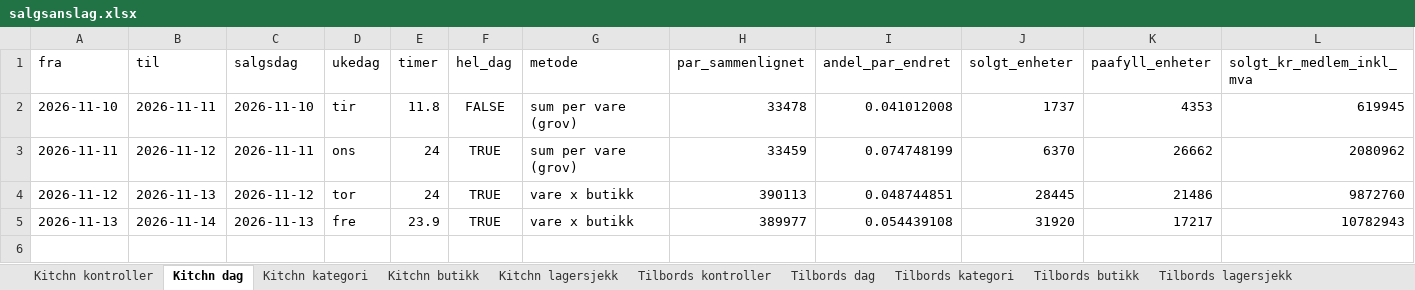
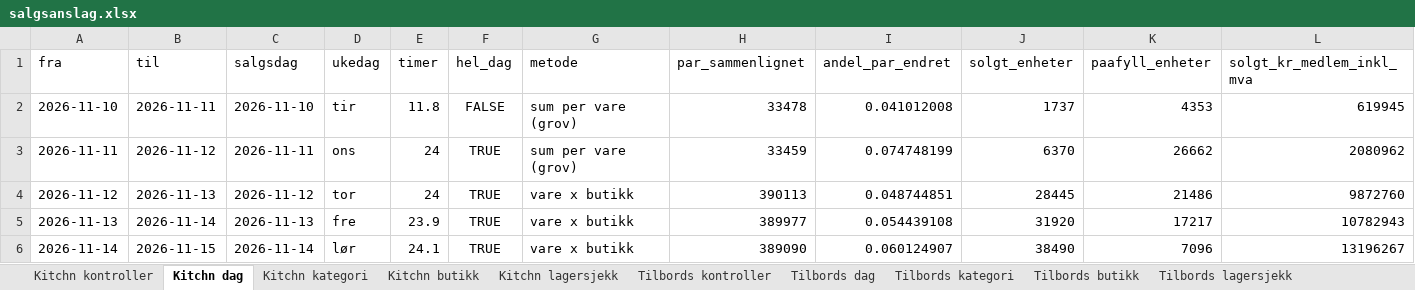
Before and after one commit to hakonbfuglu-hub/kitchn-tilbords-nowcast, an Excel workbook: rapport/salgsanslag/salgsanslag.xlsx, sheet Kitchn dag, drawn as a sheet; only a part is shown; values as stored, in another font and other column widths than the file's, no borders; rows hold the shown columns only; the diff names each change by its address in the sheet, - before the commit and + after, or states it on an @@ line.

```diff
--- a/rapport/salgsanslag/salgsanslag.xlsx (sheet Kitchn dag)
+++ b/rapport/salgsanslag/salgsanslag.xlsx (sheet Kitchn dag)
+row 6: 2026-11-14 | 2026-11-15 | 2026-11-14 | lør | 24.1 | TRUE | vare x butikk | 389090 | 0.060124907 | 38490 | 7096 | 13196267
```
Also changed, not shown: sheet Tilbords lagersjekk, sheet Kitchn lagersjekk, sheet Tilbords dag, sheet Tilbords kategori, sheet Kitchn kategori, sheet Tilbords butikk, 3 more sheets, 30 other files.
